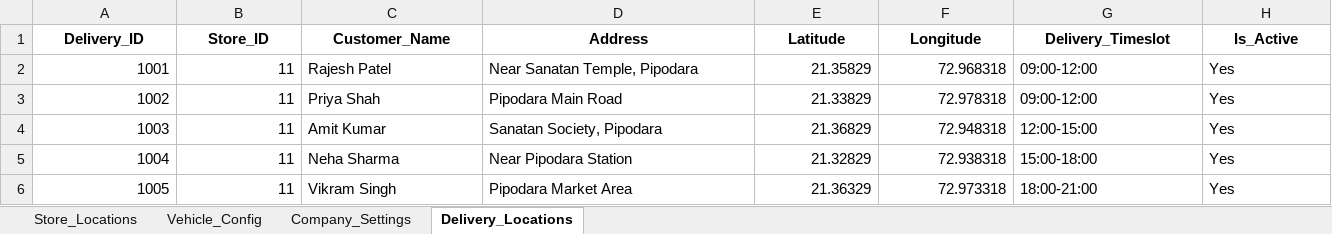
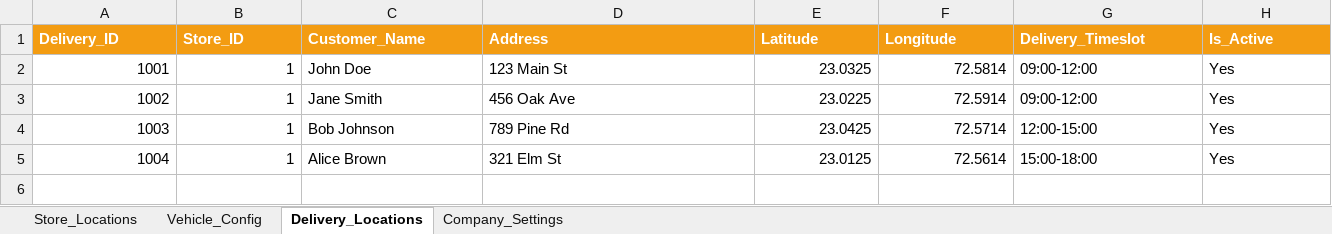
Before and after one commit to Kirtan-lokadiya/RouteOptima-1ae7fdecfc0f29a8b1efd85e647cedfafd146e17, an Excel workbook: RouteOptima_Config.xlsx, sheet Delivery_Locations, drawn as a sheet; values as stored, in another font and other column widths than the file's, no borders; the diff names each change by its address in the sheet, - before the commit and + after, or states it on an @@ line.

```diff
--- a/RouteOptima_Config.xlsx (sheet Delivery_Locations)
+++ b/RouteOptima_Config.xlsx (sheet Delivery_Locations)
@@ sheet tab order changed: Store_Locations | Vehicle_Config | Delivery_Locations | Company_Settings @@
@@ A1:H1 fill: none → #F39C12, text colour: black → #FFFFFF, alignment: center → left @@
-B2:B5 (Store_ID): 11
+B2:B5 (Store_ID): 1
-C2 (Customer_Name): Rajesh Patel
+C2 (Customer_Name): John Doe
-D2 (Address): Near Sanatan Temple, Pipodara
+D2 (Address): 123 Main St
-E2 (Latitude): 21.35829
+E2 (Latitude): 23.0325
-F2 (Longitude): 72.968318
+F2 (Longitude): 72.5814
-C3 (Customer_Name): Priya Shah
+C3 (Customer_Name): Jane Smith
-D3 (Address): Pipodara Main Road
+D3 (Address): 456 Oak Ave
-E3 (Latitude): 21.33829
+E3 (Latitude): 23.0225
-F3 (Longitude): 72.978318
+F3 (Longitude): 72.5914
-C4 (Customer_Name): Amit Kumar
+C4 (Customer_Name): Bob Johnson
-D4 (Address): Sanatan Society, Pipodara
+D4 (Address): 789 Pine Rd
-E4 (Latitude): 21.36829
+E4 (Latitude): 23.0425
-F4 (Longitude): 72.948318
+F4 (Longitude): 72.5714
-C5 (Customer_Name): Neha Sharma
+C5 (Customer_Name): Alice Brown
-D5 (Address): Near Pipodara Station
+D5 (Address): 321 Elm St
-E5 (Latitude): 21.32829
+E5 (Latitude): 23.0125
-F5 (Longitude): 72.938318
+F5 (Longitude): 72.5614
-row 6: 1005 | 11 | Vikram Singh | Pipodara Market Area | 21.36329 | 72.973318 | 18:00-21:00 | Yes
```
Also changed, not shown: sheet Store_Locations, sheet Vehicle_Config, 2 other files.
